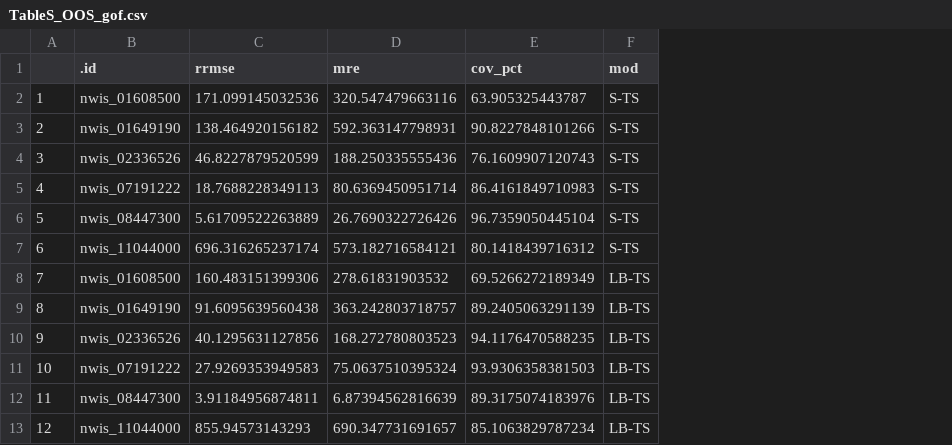
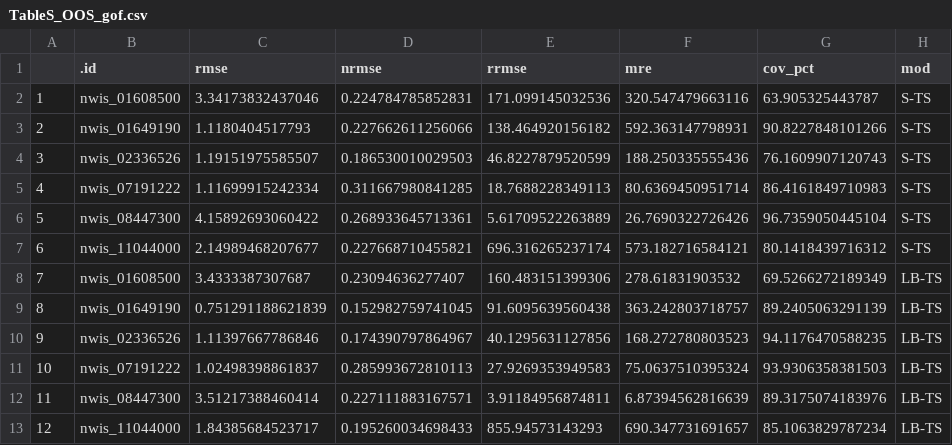
Before and after one commit to jrblaszczak/RiverBiomass, a CSV file: figures and tables/2022 Figures and Tables/tables/TableS_OOS_gof.csv, drawn as a sheet; the diff names each change by its address in the sheet, - before the commit and + after, or states it on an @@ line.

```diff
--- a/figures and tables/2022 Figures and Tables/tables/TableS_OOS_gof.csv
+++ b/figures and tables/2022 Figures and Tables/tables/TableS_OOS_gof.csv
+column C (rmse), rows 2-13: 3.34173832437046 | 1.1180404517793 | 1.19151975585507 | 1.11699915242334 | 4.15892693060422 | 2.14989468207677 | 3.4333387307687 | 0.751291188621839 | 1.11397667786846 | 1.02498398861837 | 3.51217388460414 | 1.84385684523717
+column D (nrmse), rows 2-13: 0.224784785852831 | 0.227662611256066 | 0.186530010029503 | 0.311667980841285 | 0.268933645713361 | 0.227668710455821 | 0.23094636277407 | 0.152982759741045 | 0.174390797864967 | 0.285993672810113 | 0.227111883167571 | 0.195260034698433
```
Also changed, not shown: 1 other file.
